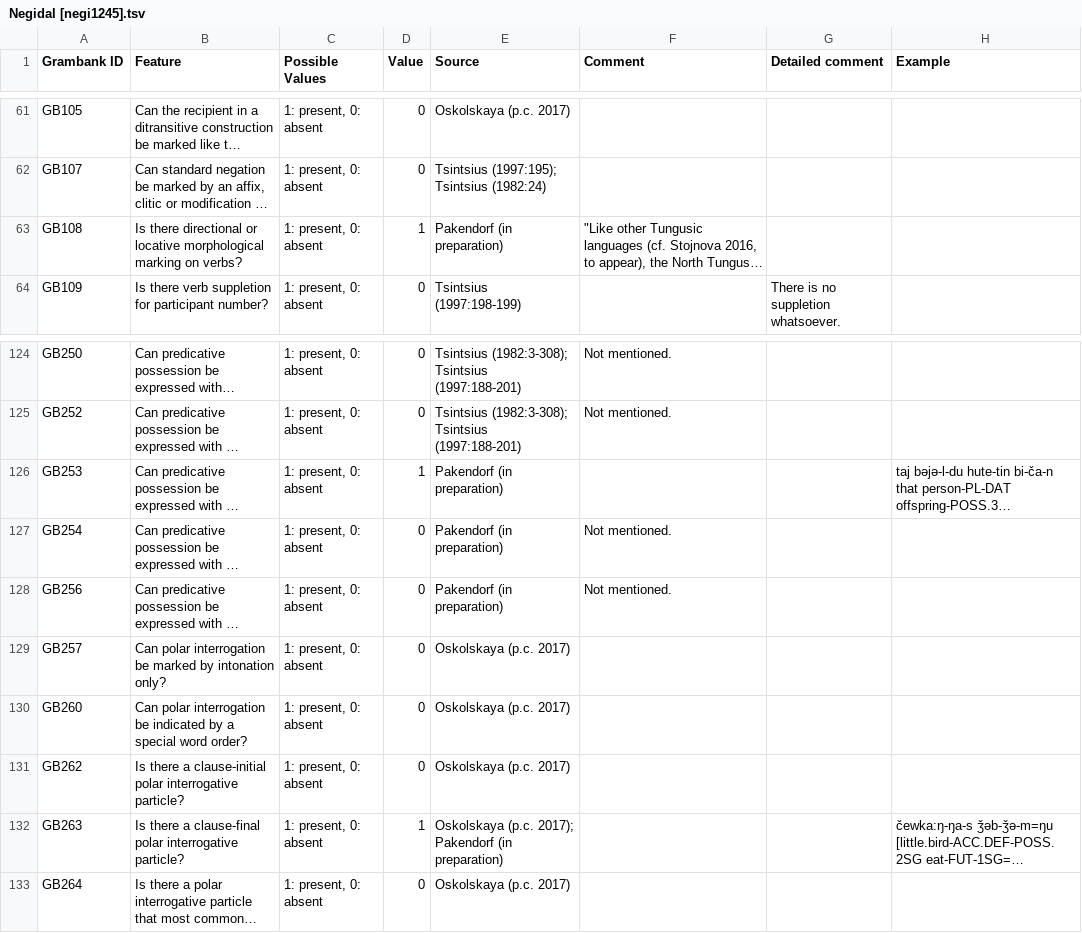
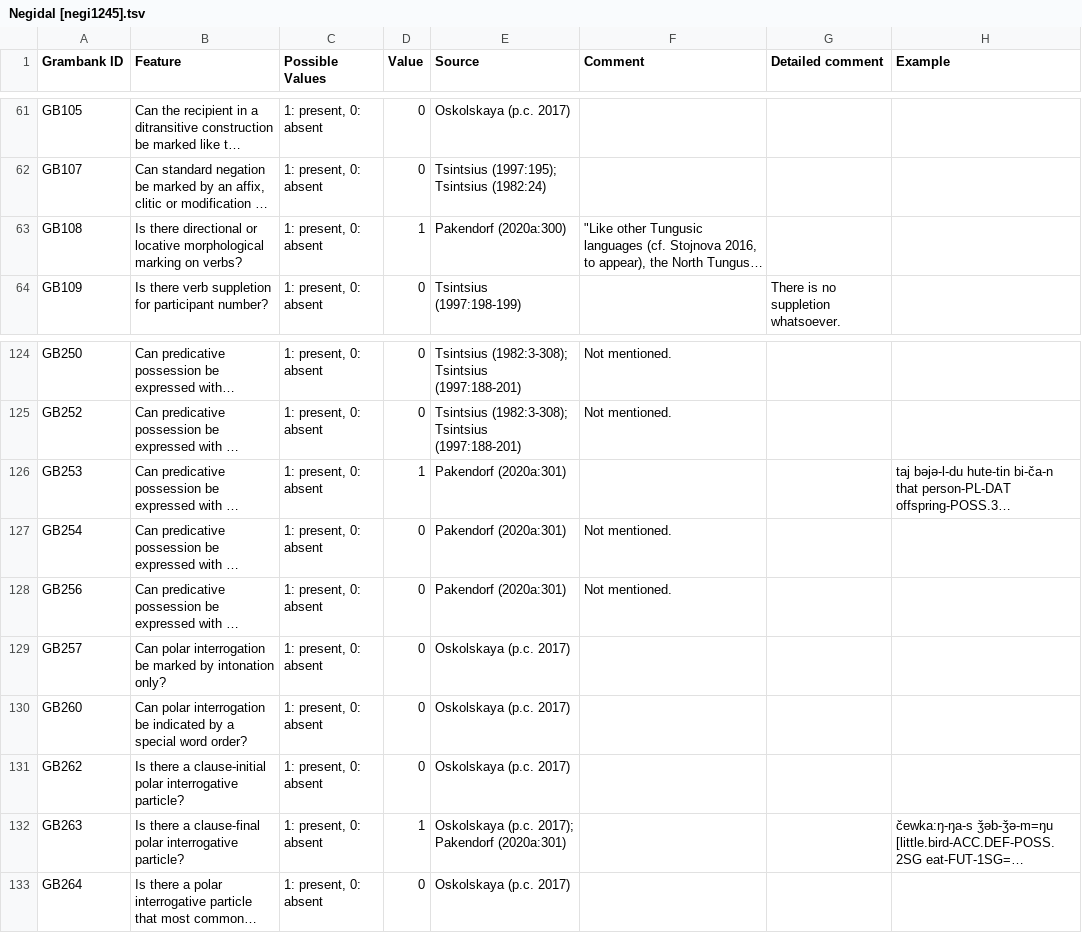
Before and after one commit to cldf-datasets/hueblerstability, a TSV file: raw/Negidal [negi1245].tsv, drawn as a sheet; only a part is shown, gaps mark what is left out; long unchanged cells end in …; the diff names each change by its address in the sheet, - before the commit and + after, or states it on an @@ line.

```diff
--- a/raw/Negidal [negi1245].tsv
+++ b/raw/Negidal [negi1245].tsv
-E63 (Source): Pakendorf (in preparation)
+E63 (Source): Pakendorf (2020a:300)
-E126:E128 (Source): Pakendorf (in preparation)
+E126:E128 (Source): Pakendorf (2020a:301)
-E132 (Source): …2017); Pakendorf (in preparation)
+E132 (Source): …2017); Pakendorf (2020a:301)
```
Also changed, not shown: etc/examples.csv, etc/sources.csv, 10 other files.
